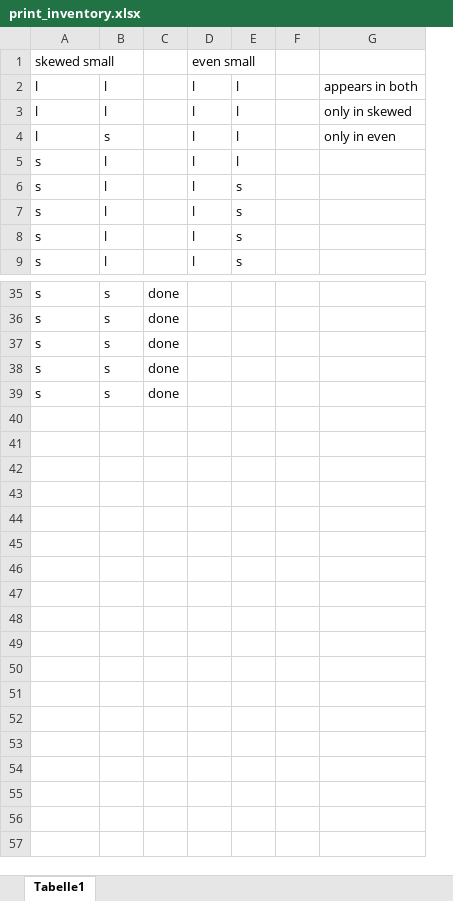
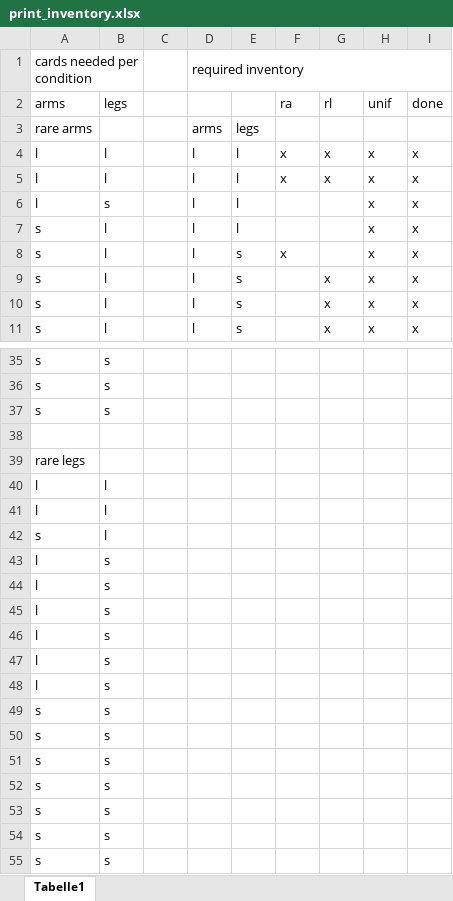
Before and after one commit to anselmrothe/arg2, an Excel workbook: material/cards/print_inventory.xlsx, sheet Tabelle1, drawn as a sheet; only a part is shown, gaps mark what is left out; values as stored, in another font and other column widths than the file's, no cell formats; removed rows and columns are numbered as before the commit, all else as after; the diff covers the shown part only; the diff names each change by its address in the sheet, - before the commit and + after, or states it on an @@ line.

Commit message:
amend inventory file

```diff
--- a/material/cards/print_inventory.xlsx (sheet Tabelle1)
+++ b/material/cards/print_inventory.xlsx (sheet Tabelle1)
-column C, rows 35-39: all done
+column C, empty
-column F, empty
-column G, rows 2-4: appears in both | only in skewed | only in even
+column F, rows 4-8: x | x |  |  | x
+column G, rows 4-11: x | x |  |  |  | x | x | x
+column H, rows 4-11: all x
+column I, rows 4-11: all x
-row 1: skewed small |  |  | even small
+row 1: cards needed per condition |  |  | required inventory
+row 2: arms | legs |  |  |  | ra | rl | unif | done
+row 3: rare arms |  |  | arms | legs
+row 38: (empty)
+row 39: rare legs
+row 40: l | l
+row 41: l | l
@@ row 28 moved to row 42: s @@
@@ row 26 moved to row 43: l @@
@@ row 27 moved to row 44: l @@
+row 45: l | s
+row 46: l | s
+row 47: l | s
+row 48: l | s
+row 51: s | s
+row 52: s | s
+row 53: s | s
+row 54: s | s
+row 55: s | s
```
Also changed, not shown: 5 added rows, 4 removed rows and 16 edited cells elsewhere in this sheet, cell formats, 2 other files.
